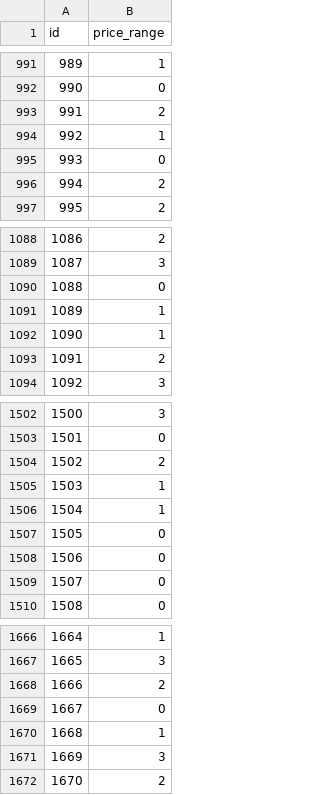
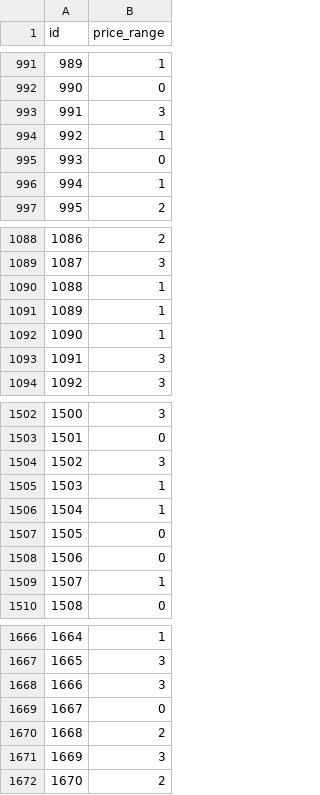
Before and after one commit to liviaarumsari/Tubes2_whoosh, a CSV file: submission.csv, drawn as a sheet; only a part is shown, gaps mark what is left out; the diff covers the shown part only.

```diff
--- a/submission.csv
+++ b/submission.csv
@@ -992,6 +992,6 @@ id,price_range
 990,0
-991,2
+991,3
 992,1
 993,0
-994,2
+994,1
 995,2
@@ -1089,6 +1089,6 @@ id,price_range
 1087,3
-1088,0
+1088,1
 1089,1
 1090,1
-1091,2
+1091,3
 1092,3
@@ -1503,3 +1503,3 @@ id,price_range
 1501,0
-1502,2
+1502,3
 1503,1
@@ -1508,3 +1508,3 @@ id,price_range
 1506,0
-1507,0
+1507,1
 1508,0
@@ -1667,5 +1667,5 @@ id,price_range
 1665,3
-1666,2
+1666,3
 1667,0
-1668,1
+1668,2
 1669,3
```
Also changed, not shown: 49 edited cells elsewhere in this file.
